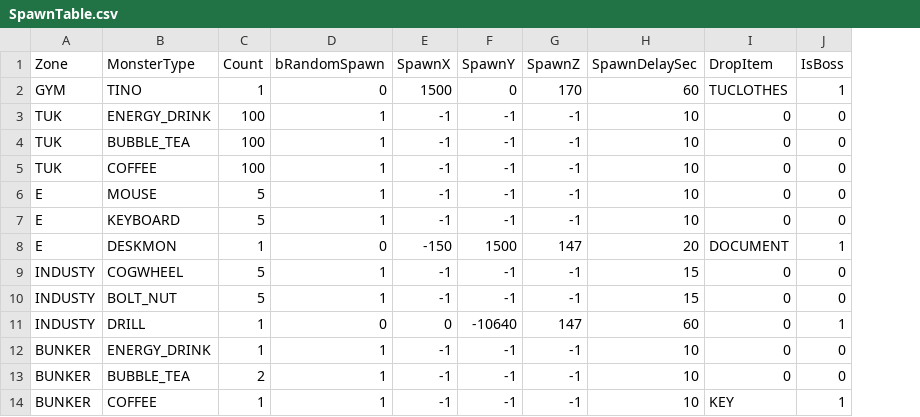
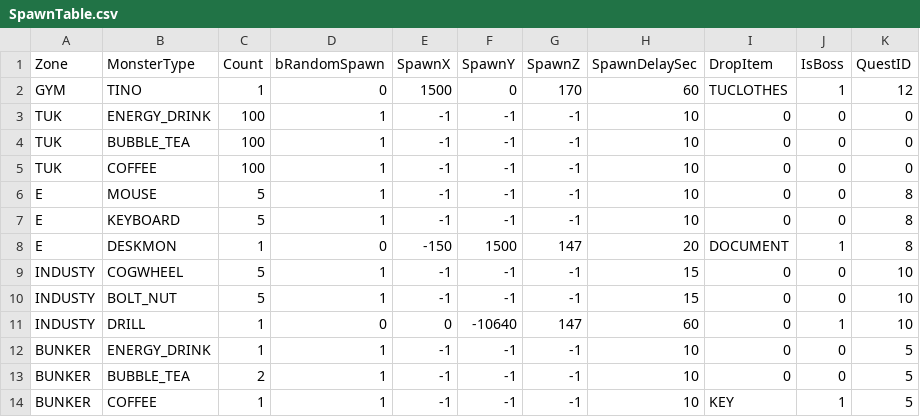
Before and after one commit to sungone/GP2025, a CSV file: DataTable/SpawnTable.csv, drawn as a sheet; the diff names each change by its address in the sheet, - before the commit and + after, or states it on an @@ line.

```diff
--- a/DataTable/SpawnTable.csv
+++ b/DataTable/SpawnTable.csv
+column K (QuestID), rows 2-14: 12 | 0 | 0 | 0 | 8 | 8 | 8 | 10 | 10 | 10 | 5 | 5 | 5
```
Also changed, not shown: DataTable/QuestTable.csv, GP_Server/DataTable/QuestTable.csv, 10 other files.
